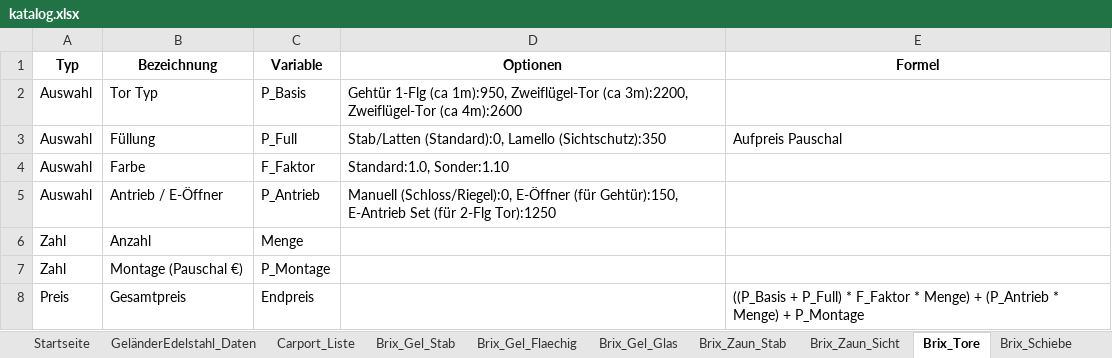
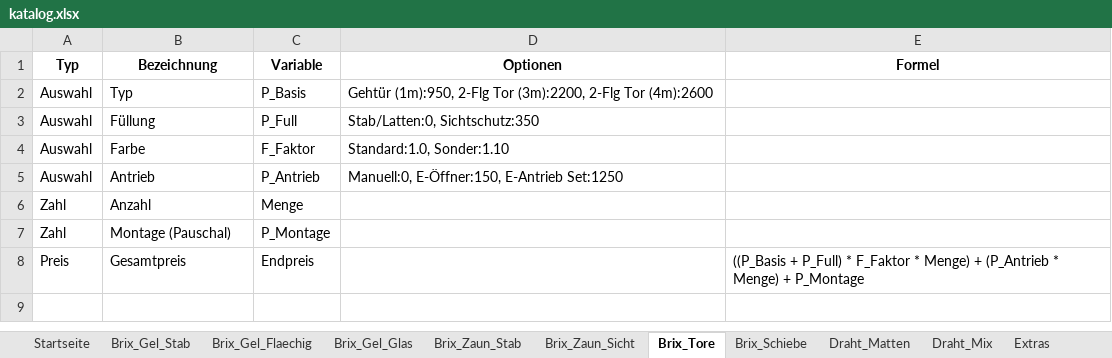
Before and after one commit to meingassnermatthias-eng/BrixKalkGel-nder, an Excel workbook: katalog.xlsx, sheet Brix_Tore, drawn as a sheet; values as stored, in another font and other column widths than the file's, no borders; the diff names each change by its address in the sheet, - before the commit and + after, or states it on an @@ line.

```diff
--- a/katalog.xlsx (sheet Brix_Tore)
+++ b/katalog.xlsx (sheet Brix_Tore)
-sheet tab: GeländerEdelstahl_Daten
-sheet tab: Carport_Liste
-B2 (Bezeichnung): Tor Typ
+B2 (Bezeichnung): Typ
-D2 (Optionen): Gehtür 1-Flg (ca 1m):950, Zweiflügel-Tor (ca 3m):2200, Zweiflügel-Tor (ca 4m):2600
+D2 (Optionen): Gehtür (1m):950, 2-Flg Tor (3m):2200, 2-Flg Tor (4m):2600
-D3 (Optionen): Stab/Latten (Standard):0, Lamello (Sichtschutz):350
+D3 (Optionen): Stab/Latten:0, Sichtschutz:350
-E3 (Formel): Aufpreis Pauschal
+E3 (Formel): (empty)
-B5 (Bezeichnung): Antrieb / E-Öffner
+B5 (Bezeichnung): Antrieb
-D5 (Optionen): Manuell (Schloss/Riegel):0, E-Öffner (für Gehtür):150, E-Antrieb Set (für 2-Flg Tor):1250
+D5 (Optionen): Manuell:0, E-Öffner:150, E-Antrieb Set:1250
-B7 (Bezeichnung): Montage (Pauschal €)
+B7 (Bezeichnung): Montage (Pauschal)
```
Also changed, not shown: sheet Draht_Matten, sheet Brix_Zaun_Stab, sheet Startseite, sheet Brix_Zaun_Sicht, sheet Brix_Schiebe, sheet Brix_Gel_Stab, 3 more sheets.
